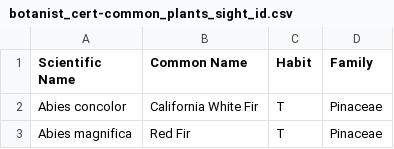
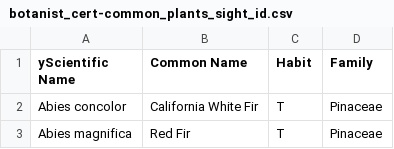
Before and after one commit to mdw241/FieldBiology, a CSV file: botanist_cert-common_plants_sight_id.csv, drawn as a sheet; only a part is shown; the diff names each change by its address in the sheet, - before the commit and + after, or states it on an @@ line.

Commit message:
Update botanist_cert-common_plants_sight_id.csv

```diff
--- a/botanist_cert-common_plants_sight_id.csv
+++ b/botanist_cert-common_plants_sight_id.csv
-A1: Scientific Name
+A1: yScientific Name
```
